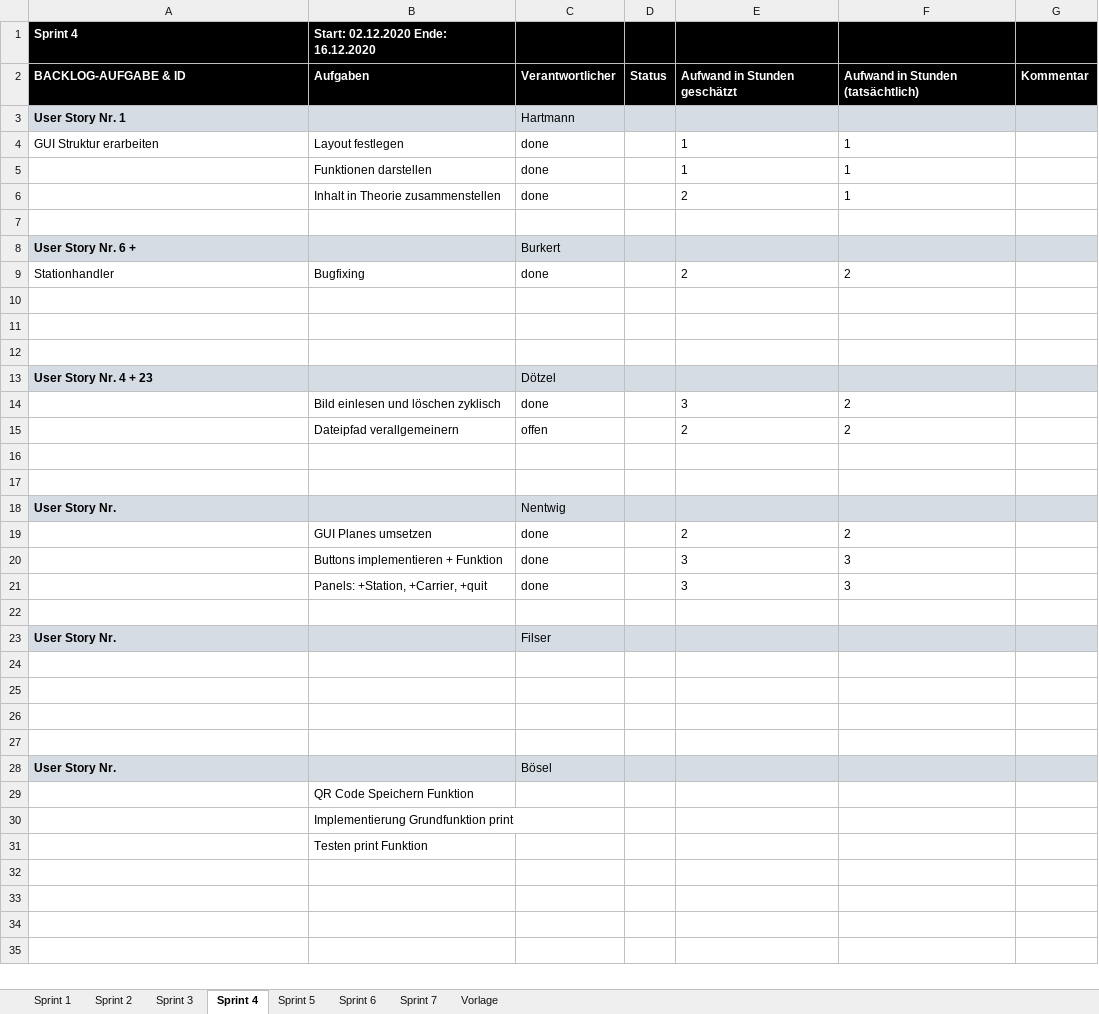
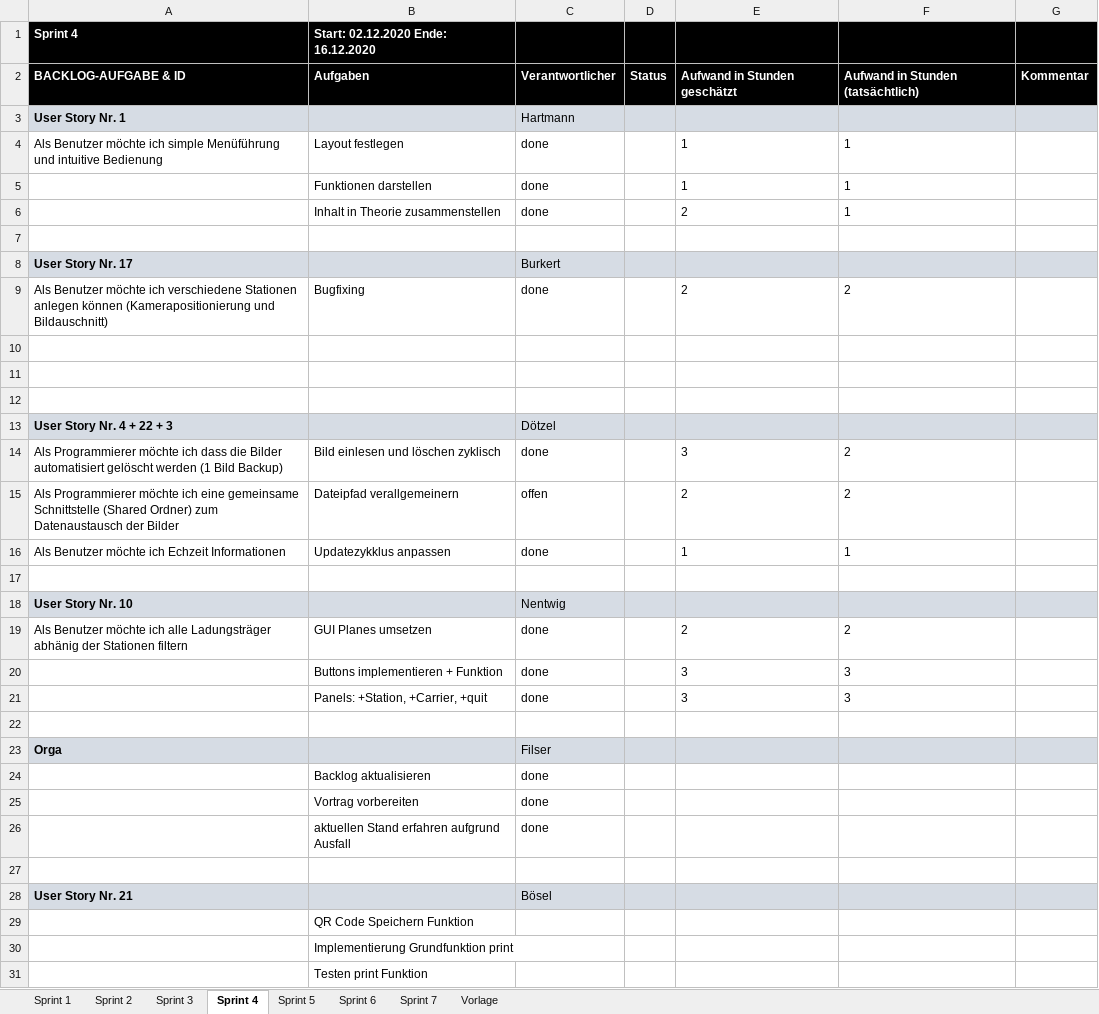
Before and after one commit to FeFi7/CarrierTracking, an Excel workbook: Projektplanung/03-SprintBacklog.xlsx, sheet Sprint 4, drawn as a sheet; only a part is shown; the shorter side is filled out with more unchanged rows; values as stored, in another font and other column widths than the file's, no borders; removed rows and columns are numbered as before the commit, all else as after; the diff covers the shown part only; the diff names each change by its address in the sheet, - before the commit and + after, or states it on an @@ line.

Commit message:
update documents
Dokumente besprochen
Backlog aktualisiert
Zeiterfassungen überarbeitet

```diff
--- a/Projektplanung/03-SprintBacklog.xlsx (sheet Sprint 4)
+++ b/Projektplanung/03-SprintBacklog.xlsx (sheet Sprint 4)
-A4 (Sprint 4): GUI Struktur erarbeiten
+A4 (Sprint 4): Als Benutzer möchte ich simple Menüführung und intuitive Bedienung
-A8 (Sprint 4): User Story Nr. 6 +
+A8 (Sprint 4): User Story Nr. 17
-A9 (Sprint 4): Stationhandler
+A9 (Sprint 4): Als Benutzer möchte ich verschiedene Stationen anlegen können (Kamerapositionierung und Bildauschnitt)
-A13 (Sprint 4): User Story Nr. 4 + 23
+A13 (Sprint 4): User Story Nr. 4 + 22 + 3
-A14 (Sprint 4): (empty)
+A14 (Sprint 4): Als Programmierer möchte ich dass die Bilder automatisiert gelöscht werden (1 Bild Backup)
-A15 (Sprint 4): (empty)
+A15 (Sprint 4): Als Programmierer möchte ich eine gemeinsame Schnittstelle (Shared Ordner) zum Datenaustausch der Bilder
+row 16: Als Benutzer möchte ich Echzeit Informationen | Updatezykklus anpassen | done |  | 1 | 1
-row 17: (empty)
-A18 (Sprint 4): User Story Nr.
+A18 (Sprint 4): User Story Nr. 10
-A19 (Sprint 4): (empty)
+A19 (Sprint 4): Als Benutzer möchte ich alle Ladungsträger abhänig der Stationen filtern
-A23 (Sprint 4): User Story Nr.
+A23 (Sprint 4): Orga
+row 24:  | Backlog aktualisieren | done
+row 25:  | Vortrag vorbereiten | done
+row 26:  | aktuellen Stand erfahren aufgrund Ausfall | done
-row 25: (empty)
-row 26: (empty)
-row 27: (empty)
-A28 (Sprint 4): User Story Nr.
+A28 (Sprint 4): User Story Nr. 21
```
Also changed, not shown: 16 added rows elsewhere in this sheet, sheet Sprint 7, sheet Sprint 6, sheet Sprint 5, sheet Sprint 1, sheet Sprint 3, sheet Sprint 2, Projektplanung/02-ProductBacklog.xlsx, 3 other files.
